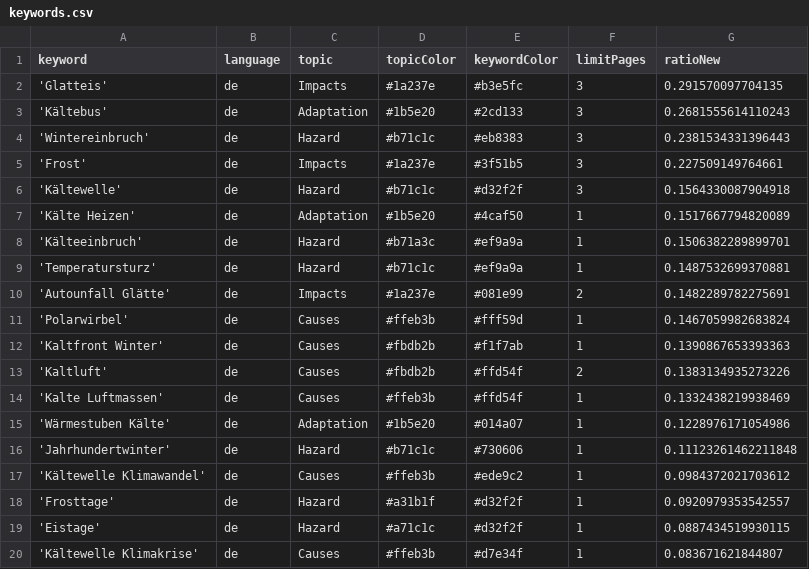
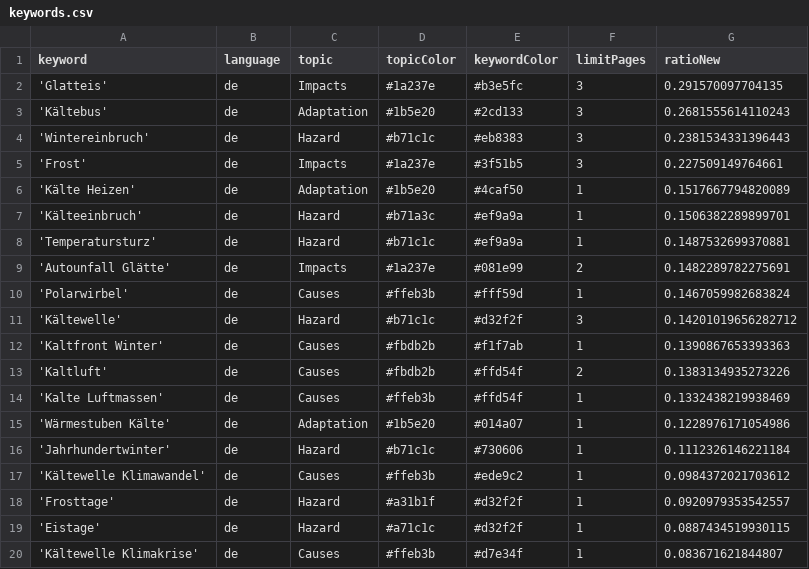
Before and after one commit to annajungfleischnews/coldIsComing, a CSV file: keywords.csv, drawn as a sheet; only a part is shown.

```diff
--- a/keywords.csv
+++ b/keywords.csv
@@ -5,3 +5,2 @@ keyword,language,topic,topicColor,keywordColor,limitPages,ratioNew
 'Frost',de,Impacts,#1a237e,#3f51b5,3,0.227509149764661
-'Kältewelle',de,Hazard,#b71c1c,#d32f2f,3,0.1564330087904918
 'Kälte Heizen',de,Adaptation,#1b5e20,#4caf50,1,0.1517667794820089
@@ -11,2 +10,3 @@ keyword,language,topic,topicColor,keywordColor,limitPages,ratioNew
 'Polarwirbel',de,Causes,#ffeb3b,#fff59d,1,0.1467059982683824
+'Kältewelle',de,Hazard,#b71c1c,#d32f2f,3,0.14201019656282712
 'Kaltfront Winter',de,Causes,#fbdb2b,#f1f7ab,1,0.1390867653393363
@@ -15,3 +15,3 @@ keyword,language,topic,topicColor,keywordColor,limitPages,ratioNew
 'Wärmestuben Kälte',de,Adaptation,#1b5e20,#014a07,1,0.1228976171054986
-'Jahrhundertwinter',de,Hazard,#b71c1c,#730606,1,0.11123261462211848
+'Jahrhundertwinter',de,Hazard,#b71c1c,#730606,1,0.1112326146221184
 'Kältewelle Klimawandel',de,Causes,#ffeb3b,#ede9c2,1,0.0984372021703612
```
Also changed, not shown: csv/news_2026_01.csv.
